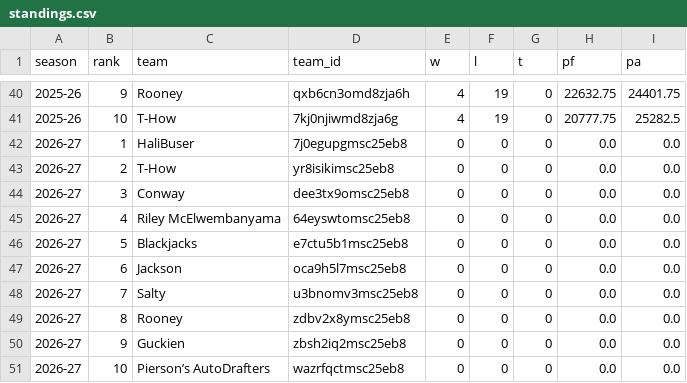
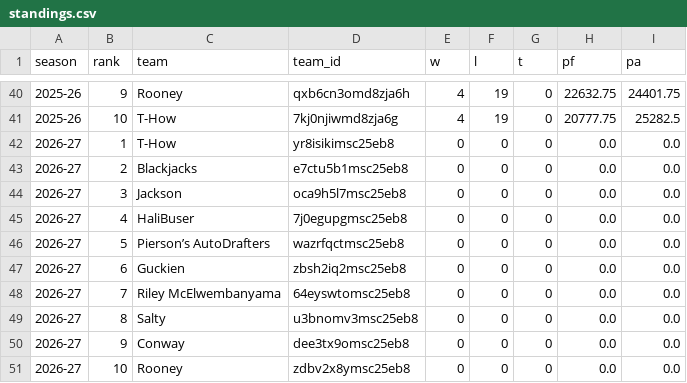
Before and after one commit to salty-api/fantrax-dashboard, a CSV file: data/standings.csv, drawn as a sheet; only a part is shown, gaps mark what is left out.

```diff
--- a/data/standings.csv
+++ b/data/standings.csv
@@ -41,11 +41,11 @@ season,rank,team,team_id,w,l,t,pf,pa
 2025-26,10,T-How,7kj0njiwmd8zja6g,4,19,0,20777.75,25282.5
-2026-27,1,HaliBuser,7j0egupgmsc25eb8,0,0,0,0.0,0.0
-2026-27,2,T-How,yr8isikimsc25eb8,0,0,0,0.0,0.0
-2026-27,3,Conway,dee3tx9omsc25eb8,0,0,0,0.0,0.0
-2026-27,4,Riley McElwembanyama,64eyswtomsc25eb8,0,0,0,0.0,0.0
-2026-27,5,Blackjacks,e7ctu5b1msc25eb8,0,0,0,0.0,0.0
-2026-27,6,Jackson,oca9h5l7msc25eb8,0,0,0,0.0,0.0
-2026-27,7,Salty,u3bnomv3msc25eb8,0,0,0,0.0,0.0
-2026-27,8,Rooney,zdbv2x8ymsc25eb8,0,0,0,0.0,0.0
-2026-27,9,Guckien,zbsh2iq2msc25eb8,0,0,0,0.0,0.0
-2026-27,10,Pierson’s AutoDrafters,wazrfqctmsc25eb8,0,0,0,0.0,0.0
+2026-27,1,T-How,yr8isikimsc25eb8,0,0,0,0.0,0.0
+2026-27,2,Blackjacks,e7ctu5b1msc25eb8,0,0,0,0.0,0.0
+2026-27,3,Jackson,oca9h5l7msc25eb8,0,0,0,0.0,0.0
+2026-27,4,HaliBuser,7j0egupgmsc25eb8,0,0,0,0.0,0.0
+2026-27,5,Pierson’s AutoDrafters,wazrfqctmsc25eb8,0,0,0,0.0,0.0
+2026-27,6,Guckien,zbsh2iq2msc25eb8,0,0,0,0.0,0.0
+2026-27,7,Riley McElwembanyama,64eyswtomsc25eb8,0,0,0,0.0,0.0
+2026-27,8,Salty,u3bnomv3msc25eb8,0,0,0,0.0,0.0
+2026-27,9,Conway,dee3tx9omsc25eb8,0,0,0,0.0,0.0
+2026-27,10,Rooney,zdbv2x8ymsc25eb8,0,0,0,0.0,0.0
```
Also changed, not shown: 1 other file.
